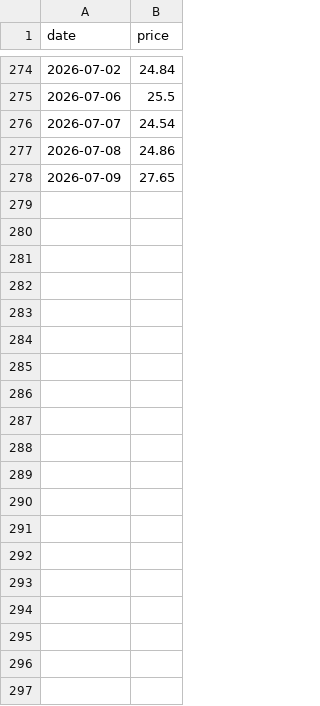
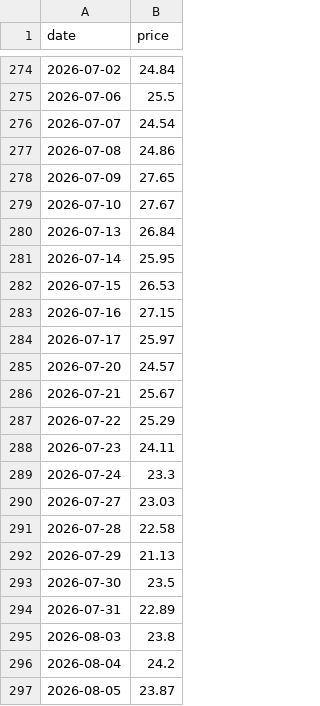
Before and after one commit to Hya-cinthus/special_situation, a CSV file: situations/dxyz_destiny/data/processed/price_daily.csv, drawn as a sheet; only a part is shown, gaps mark what is left out; the diff covers the shown part only; the diff names each change by its address in the sheet, - before the commit and + after, or states it on an @@ line.

```diff
--- a/situations/dxyz_destiny/data/processed/price_daily.csv
+++ b/situations/dxyz_destiny/data/processed/price_daily.csv
+row 279: 2026-07-10 | 27.67
+row 280: 2026-07-13 | 26.84
+row 281: 2026-07-14 | 25.95
+row 282: 2026-07-15 | 26.53
+row 283: 2026-07-16 | 27.15
+row 284: 2026-07-17 | 25.97
+row 285: 2026-07-20 | 24.57
+row 286: 2026-07-21 | 25.67
+row 287: 2026-07-22 | 25.29
+row 288: 2026-07-23 | 24.11
+row 289: 2026-07-24 | 23.3
+row 290: 2026-07-27 | 23.03
+row 291: 2026-07-28 | 22.58
+row 292: 2026-07-29 | 21.13
+row 293: 2026-07-30 | 23.5
+row 294: 2026-07-31 | 22.89
+row 295: 2026-08-03 | 23.8
+row 296: 2026-08-04 | 24.2
+row 297: 2026-08-05 | 23.87
```
Also changed, not shown: 13 added rows elsewhere in this file, situations/agix_kraneshares/data/processed/price_daily.csv, situations/arkvx_arkventure/data/processed/price_daily.csv, 52 other files.
